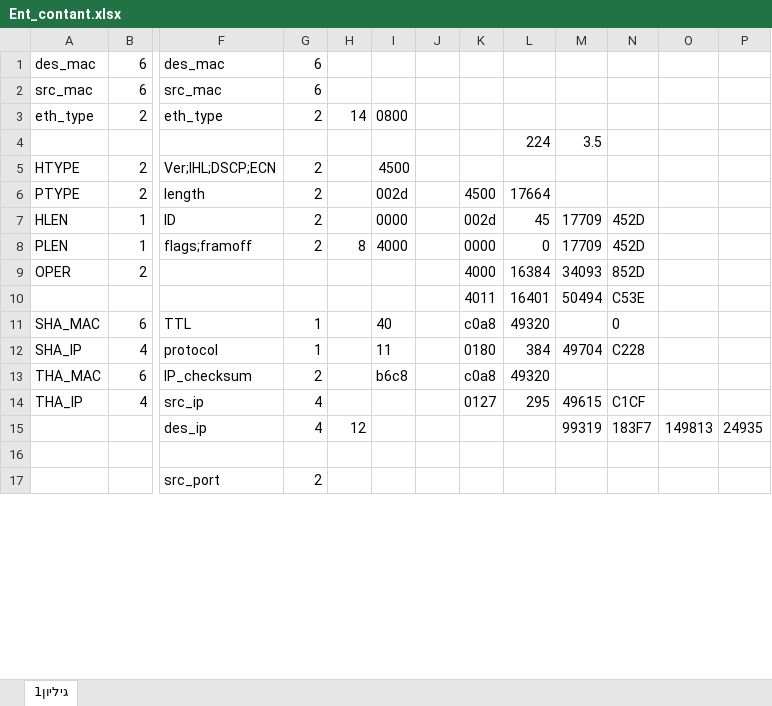
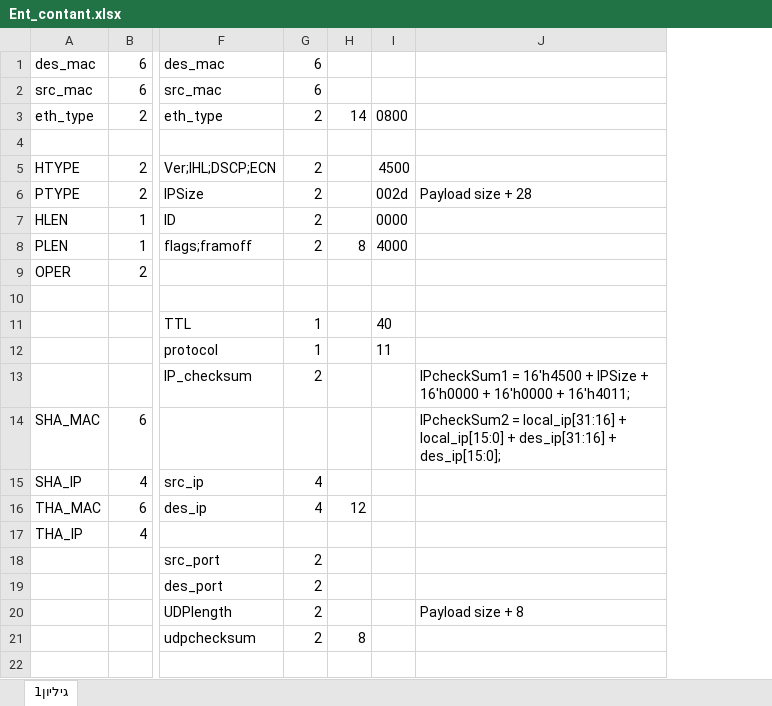
Before and after one commit to Udi-FPGA/MyUDP, an Excel workbook: help/Ent_contant.xlsx, sheet גיליון1, drawn as a sheet; only a part is shown, gaps mark what is left out; values as stored, in another font and other column widths than the file's, no borders; removed rows and columns are numbered as before the commit, all else as after; rows hold the shown columns only; the diff covers the shown part only; the diff names each change by its address in the sheet, - before the commit and + after, or states it on an @@ line.

```diff
--- a/help/Ent_contant.xlsx (sheet גיליון1)
+++ b/help/Ent_contant.xlsx (sheet גיליון1)
-column J, empty
-column K, rows 6-14: 4500 | 002d | 0000 | 4000 | 4011 | c0a8 | 0180 | c0a8 | 0127
-column L, rows 4-14: 224 |  | 17664 | 45 | 0 | 16384 | 16401 | 49320 | 384 | 49320 | 295
-column M, rows 4-14: 3.5 |  |  | 17709 | 17709 | 34093 | 50494 |  | 49704 |  | 49615
-column N, rows 7-14: 452D | 452D | 852D | C53E | 0 | C228 |  | C1CF
-column O, empty
-column P, empty
+column J, row 6: Payload size + 28; row 14: IPcheckSum2 = local_ip[31:16] + local_ip[15:0] + des_ip[31:16] + des_ip[15:0];
-row 4:  |  |  |  |  |  |  |  | 224 | 3.5
+row 4: (empty)
-F6: length
+F6: IPSize
-row 10:  |  |  |  |  |  |  | 4011 | 16401 | 50494 | C53E
+row 10: (empty)
+row 11:  |  | TTL | 1 |  | 40
+row 12:  |  | protocol | 1 |  | 11
+row 13:  |  | IP_checksum | 2 |  |  | IPcheckSum1 = 16'h4500 + IPSize + 16'h0000 + 16'h0000 + 16'h4011;
-F14: TTL
+F14: (empty)
-G14: 1
+G14: (empty)
-I14: 40
+I14: (empty)
-F15: protocol
+F15: src_ip
-G15: 1
+G15: 4
-I15: 11
+I15: (empty)
-F16: IP_checksum
+F16: des_ip
-G16: 2
+G16: 4
-H16: (empty)
+H16: 12
-I16: b6c8
+I16: (empty)
-F17: src_ip
+F17: (empty)
-G17: 4
+G17: (empty)
-row 15:  |  | des_ip | 4 | 12 |  |  |  |  | 99319 | 183F7 | 149813 | 24935
@@ row 17 moved to row 18: src_port @@
+row 19:  |  | des_port | 2
+row 20:  |  | UDPlength | 2 |  |  | Payload size + 8
@@ row 20 moved to row 21: udpchecksum @@
```
Also changed, not shown: 2 added rows, 4 removed rows and 2 moved rows elsewhere in this sheet, formulas that keep their value, 25 other files.
